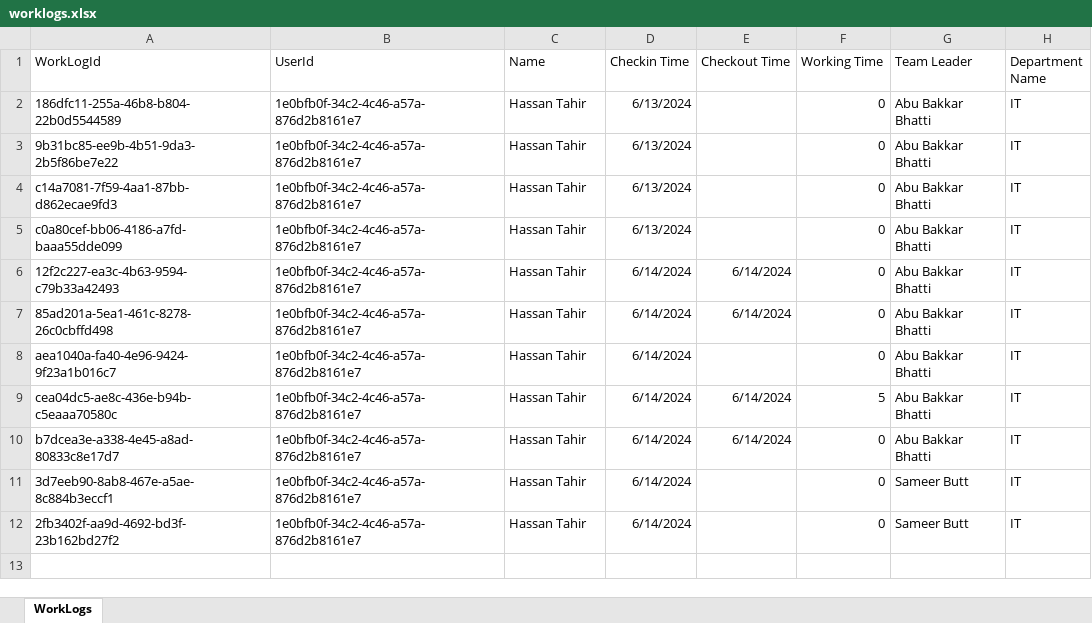
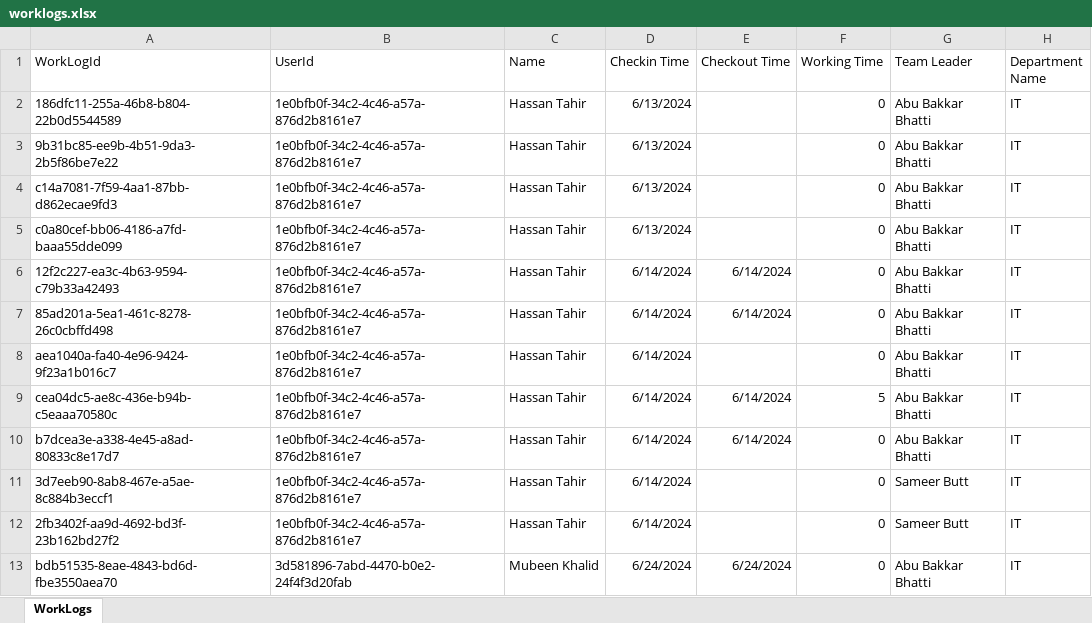
Before and after one commit to HassantahirDev/hrm-backend, an Excel workbook: worklogs.xlsx, sheet WorkLogs, drawn as a sheet; values as stored, in another font and other column widths than the file's, no borders; the diff names each change by its address in the sheet, - before the commit and + after, or states it on an @@ line.

Commit message:
added auth/team api

```diff
--- a/worklogs.xlsx (sheet WorkLogs)
+++ b/worklogs.xlsx (sheet WorkLogs)
+row 13: bdb51535-8eae-4843-bd6d-fbe3550aea70 | 3d581896-7abd-4470-b0e2-24f4f3d20fab | Mubeen Khalid | 6/24/2024 | 6/24/2024 | 0 | Abu Bakkar Bhatti | IT
```
Also changed, not shown: 8 other files.
